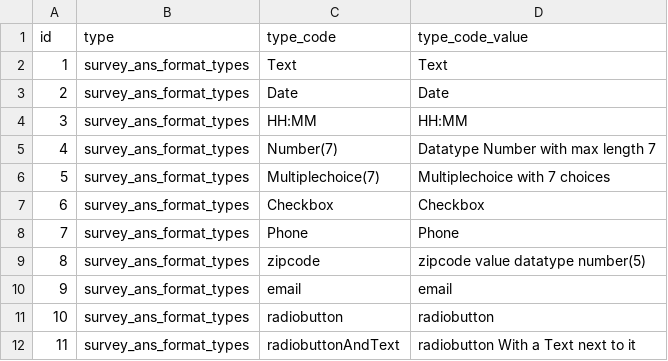
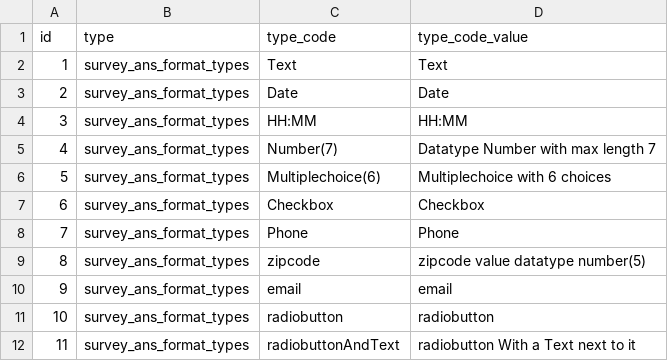
Before and after one commit to MatabBadure/RestAPIWebFota, a CSV file: src/main/resources/config/liquibase/hillrom_type_code_values.csv, drawn as a sheet.

```diff
--- a/src/main/resources/config/liquibase/hillrom_type_code_values.csv
+++ b/src/main/resources/config/liquibase/hillrom_type_code_values.csv
@@ -5,3 +5,3 @@ id,type,type_code,type_code_value
 4,survey_ans_format_types,Number(7),Datatype Number with max length 7
-5,survey_ans_format_types,Multiplechoice(7),Multiplechoice with 7 choices
+5,survey_ans_format_types,Multiplechoice(6),Multiplechoice with 6 choices
 6,survey_ans_format_types,Checkbox,Checkbox
```
Also changed, not shown: src/main/resources/config/liquibase/questions.csv.
